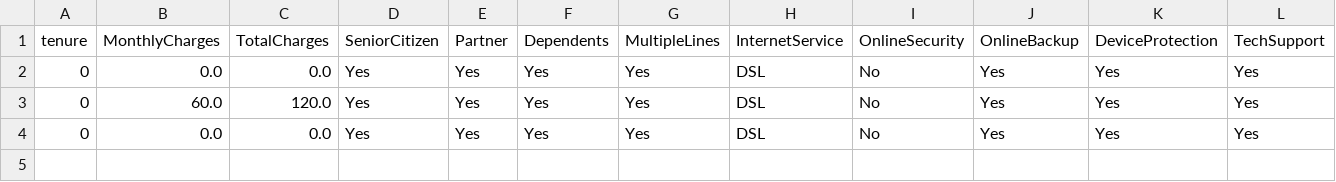
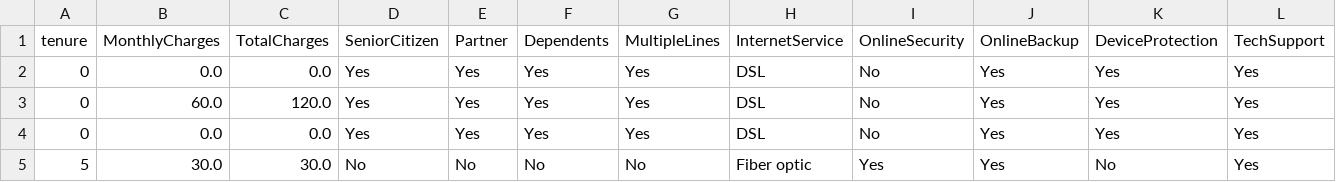
Before and after one commit to ell202/Churn-Streamlit-App, a CSV file: data/history.csv, drawn as a sheet; only a part is shown; rows hold the shown columns only; the diff names each change by its address in the sheet, - before the commit and + after, or states it on an @@ line.

```diff
--- a/data/history.csv
+++ b/data/history.csv
+row 5: 5 | 30.0 | 30.0 | No | No | No | No | Fiber optic | Yes | Yes | No | Yes
```
Also changed, not shown: 6 other files.
